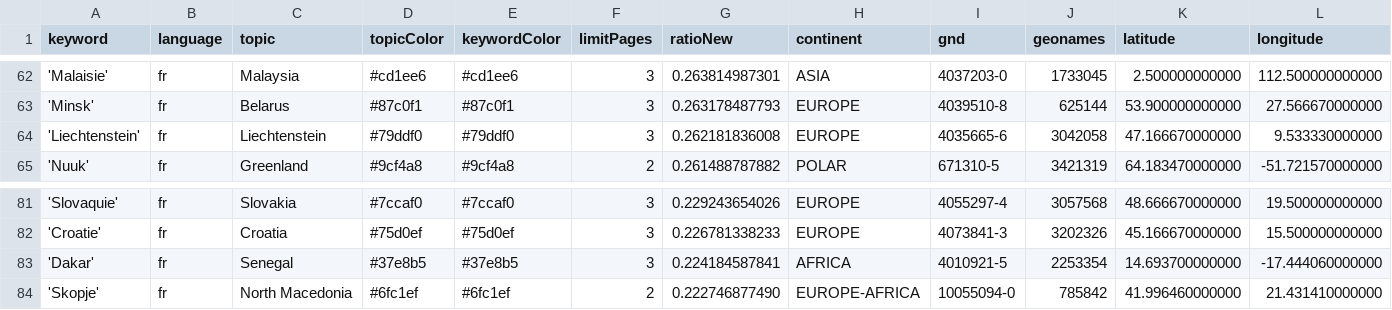
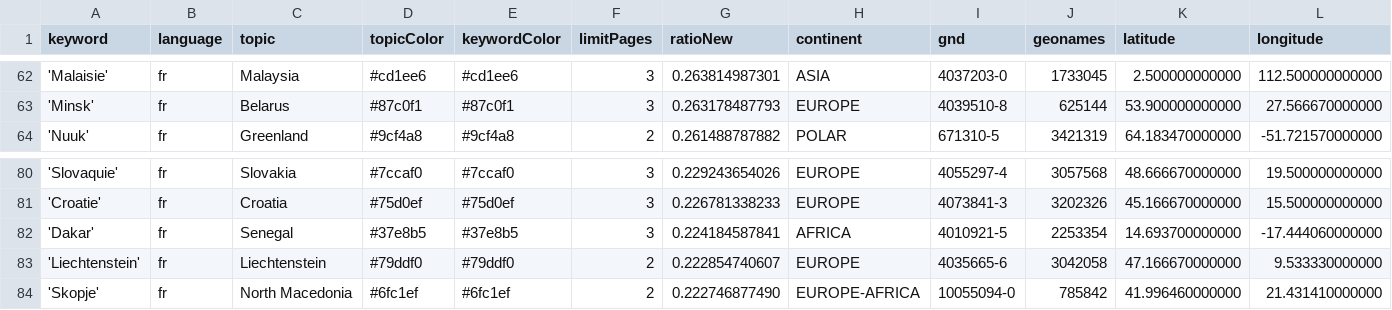
Before and after one commit to mizilett-news/emplacementChuchoter, a CSV file: keywords.csv, drawn as a sheet; only a part is shown, gaps mark what is left out; removed rows and columns are numbered as before the commit, all else as after; rows hold the shown columns only; the diff names each change by its address in the sheet, - before the commit and + after, or states it on an @@ line.

Commit message:
Commit from GitHub Actions (harvest:0.0)

```diff
--- a/keywords.csv
+++ b/keywords.csv
-row 64: 'Liechtenstein' | fr | Liechtenstein | #79ddf0 | #79ddf0 | 3 | 0.262181836008 | EUROPE | 4035665-6 | 3042058 | 47.166670000000 | 9.533330000000
+row 83: 'Liechtenstein' | fr | Liechtenstein | #79ddf0 | #79ddf0 | 2 | 0.222854740607 | EUROPE | 4035665-6 | 3042058 | 47.166670000000 | 9.533330000000
```
